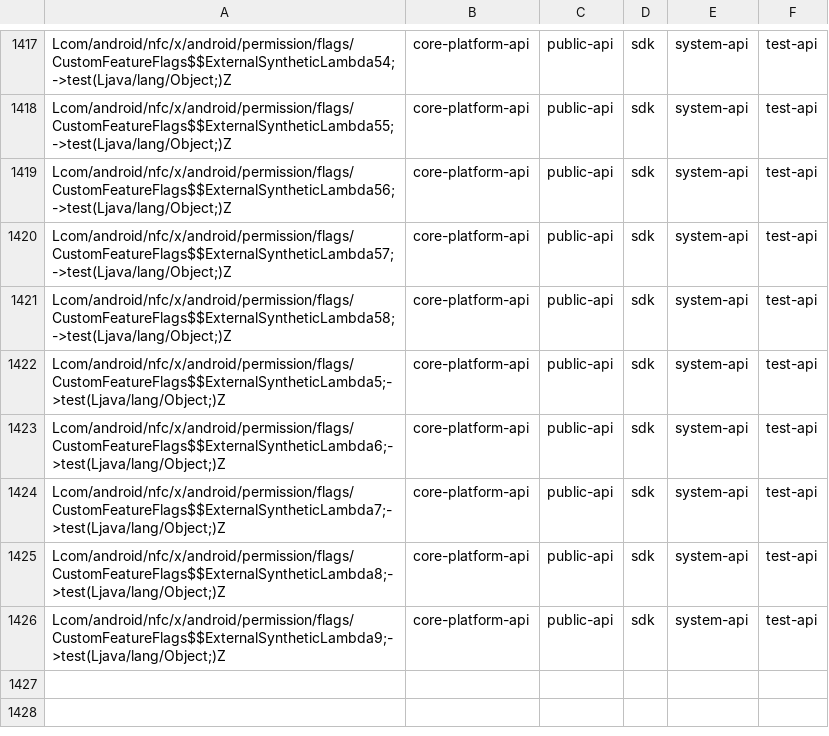
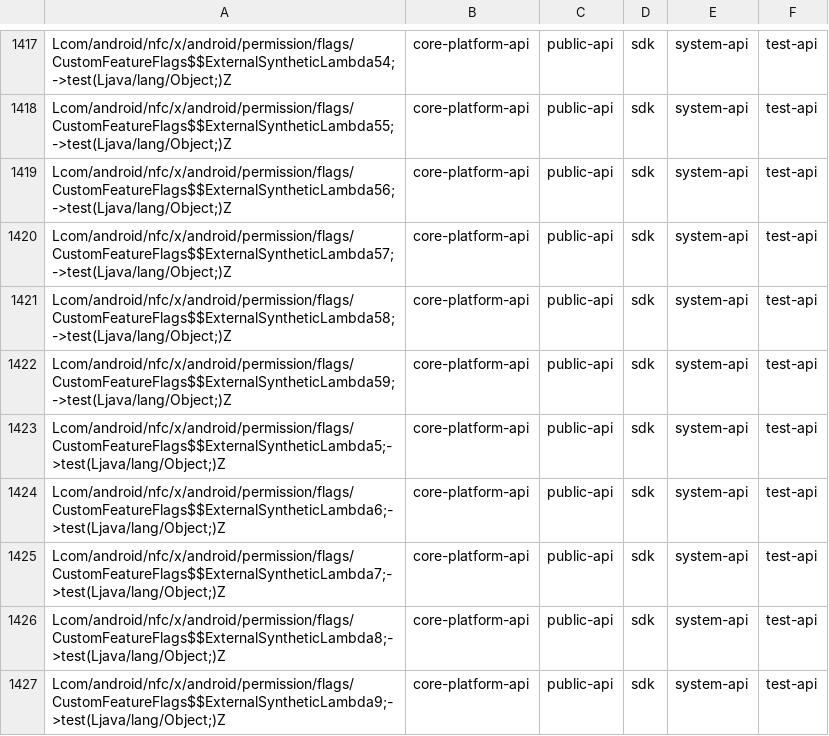
Before and after one commit to CodeLinaro-mirror/la_platform_prebuilts_module_sdk_Nfc, a CSV file: current/hiddenapi/filtered-flags.csv, drawn as a sheet; only a part is shown, gaps mark what is left out.

Commit message:
DO NOT MERGE: Drop prebuilt files to android source tree.
The following files have been updated as part of this change:

current/Android.bp
current/snapshot-creation-build-number.txt
current/hiddenapi/annotation-flags.csv
current/hiddenapi/filtered-flags.csv
current/hiddenapi/filtered-stub-flags.csv
current/hiddenapi/hiddenapi-max-target-o.txt
current/hiddenapi/hiddenapi-max-target-r-loprio.txt
current/hiddenapi/index.csv
current/hiddenapi/metadata.csv
current/hiddenapi/signature-patterns.csv
current/licenses/build/soong/licenses/LICENSE
current/sdk_library/system/framework-nfc-removed.txt
current/sdk_library/system/framework-nfc-stubs.jar
current/sdk_library/system/framework-nfc.srcjar
current/sdk_library/system/framework-nfc.txt
current/sdk_library/system/framework-nfc_annotations.zip
current/sdk_library/public/framework-nfc-removed.txt
current/sdk_library/public/framework-nfc-stubs.jar
current/sdk_library/public/framework-nfc.srcjar
current/sdk_library/public/framework-nfc.txt
current/sdk_library/public/framework-nfc_annotations.zip
current/sdk_library/module-lib/framework-nfc-removed.txt
current/sdk_library/module-lib/framework-nfc-stubs.jar
current/sdk_library/module-lib/framework-nfc.srcjar
current/sdk_library/module-lib/framework-nfc.txt
current/sdk_library/module-lib/framework-nfc_annotations.zip

Built here: ab/13128073

This build IS suitable for public release.

The change is generated with prebuilt drop tool.

Test: presubmit
Bug: 399481166
Flag: build.RELEASE_APEX_CONTRIBUTIONS_NFC
Change-Id: If3fe11b2b1f82862a1279d1989527b937f0537ef

```diff
--- a/current/hiddenapi/filtered-flags.csv
+++ b/current/hiddenapi/filtered-flags.csv
@@ -1421,2 +1421,3 @@ Lcom/android/nfc/x/android/permission/flags/CustomFeatureFlags$$ExternalSyntheti
 Lcom/android/nfc/x/android/permission/flags/CustomFeatureFlags$$ExternalSyntheticLambda58;->test(Ljava/lang/Object;)Z,core-platform-api,public-api,sdk,system-api,test-api
+Lcom/android/nfc/x/android/permission/flags/CustomFeatureFlags$$ExternalSyntheticLambda59;->test(Ljava/lang/Object;)Z,core-platform-api,public-api,sdk,system-api,test-api
 Lcom/android/nfc/x/android/permission/flags/CustomFeatureFlags$$ExternalSyntheticLambda5;->test(Ljava/lang/Object;)Z,core-platform-api,public-api,sdk,system-api,test-api
```
Also changed, not shown: current/hiddenapi/filtered-stub-flags.csv, current/hiddenapi/index.csv, 2 other files.
